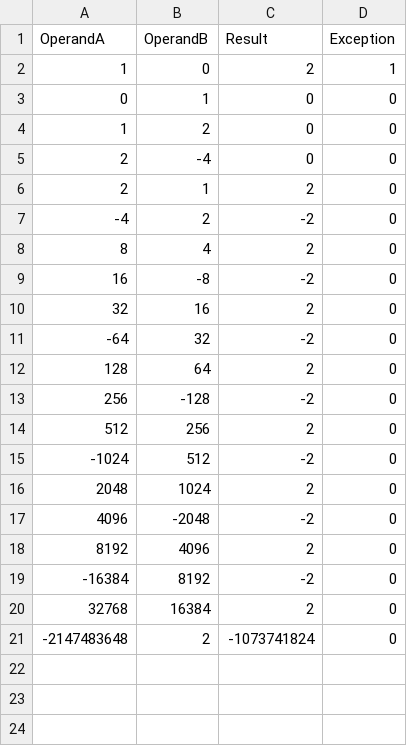
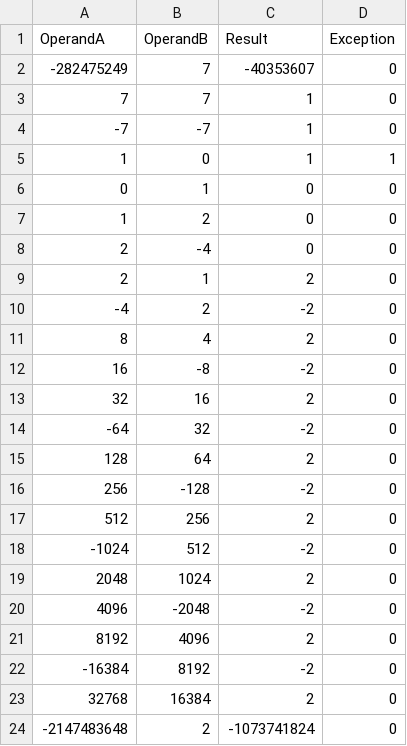
Before and after one commit to JohnHuang1/ece350, a CSV file: multdiv/divbasic_actual.csv, drawn as a sheet.

Commit message:
counter modified to mod64 to count to 32, div result comes from A_out rather than shifted_A

```diff
--- a/multdiv/divbasic_actual.csv
+++ b/multdiv/divbasic_actual.csv
@@ -1,3 +1,6 @@
 OperandA, OperandB, Result, Exception
-          1,          0,          2,1
+ -282475249,          7,  -40353607,0
+          7,          7,          1,0
+         -7,         -7,          1,0
+          1,          0,          1,1
           0,          1,          0,0
```
Also changed, not shown: multdiv/divbasic_exp.csv, 5 other files.
